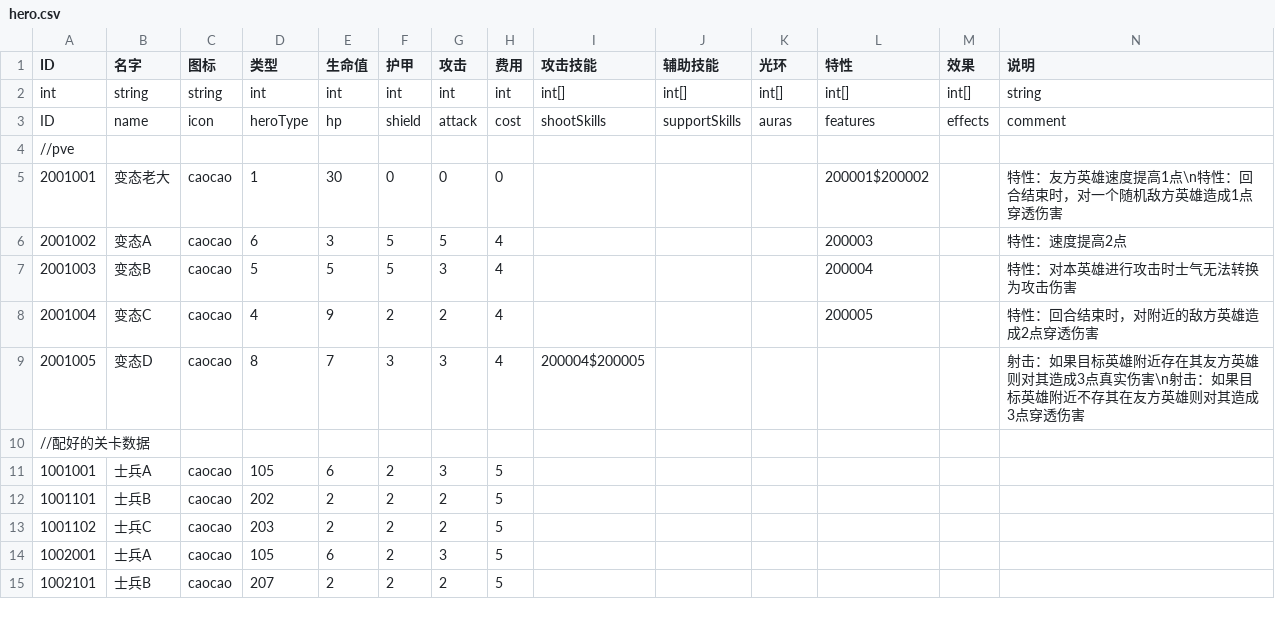
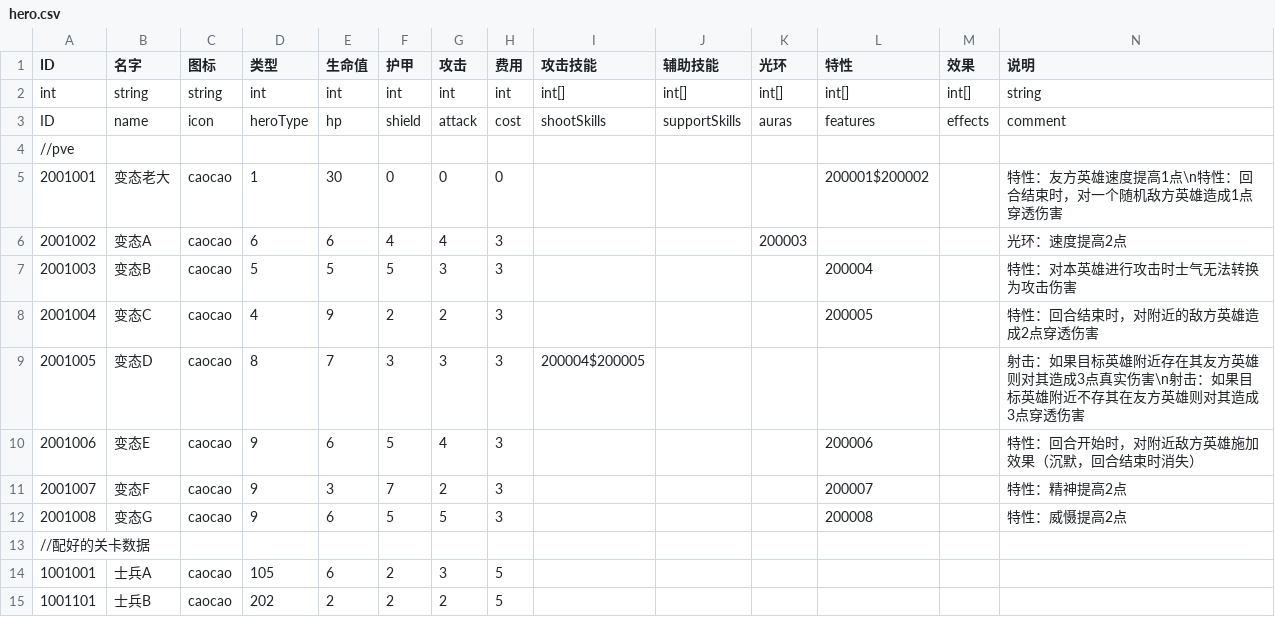
Before and after one commit to PenpenLi/FinalWar_data, a CSV file: csv/hero.csv, drawn as a sheet; only a part is shown; the shorter side is filled out with more unchanged rows.

```diff
--- a/csv/hero.csv
+++ b/csv/hero.csv
@@ -5,6 +5,9 @@ ID,name,icon,heroType,hp,shield,attack,cost,shootSkills,supportSkills,auras,feat
 2001001,变态老大,caocao,1,30,0,0,0,,,,200001$200002,,特性：友方英雄速度提高1点\n特性：回合结束时，对一个随机敌方英雄造成1点穿透伤害
-2001002,变态A,caocao,6,3,5,5,4,,,,200003,,特性：速度提高2点
-2001003,变态B,caocao,5,5,5,3,4,,,,200004,,特性：对本英雄进行攻击时士气无法转换为攻击伤害
-2001004,变态C,caocao,4,9,2,2,4,,,,200005,,特性：回合结束时，对附近的敌方英雄造成2点穿透伤害
-2001005,变态D,caocao,8,7,3,3,4,200004$200005,,,,,射击：如果目标英雄附近存在其友方英雄则对其造成3点真实伤害\n射击：如果目标英雄附近不存其在友方英雄则对其造成3点穿透伤害
+2001002,变态A,caocao,6,6,4,4,3,,,200003,,,光环：速度提高2点
+2001003,变态B,caocao,5,5,5,3,3,,,,200004,,特性：对本英雄进行攻击时士气无法转换为攻击伤害
+2001004,变态C,caocao,4,9,2,2,3,,,,200005,,特性：回合结束时，对附近的敌方英雄造成2点穿透伤害
+2001005,变态D,caocao,8,7,3,3,3,200004$200005,,,,,射击：如果目标英雄附近存在其友方英雄则对其造成3点真实伤害\n射击：如果目标英雄附近不存其在友方英雄则对其造成3点穿透伤害
+2001006,变态E,caocao,9,6,5,4,3,,,,200006,,特性：回合开始时，对附近敌方英雄施加效果（沉默，回合结束时消失）
+2001007,变态F,caocao,9,3,7,2,3,,,,200007,,特性：精神提高2点
+2001008,变态G,caocao,9,6,5,5,3,,,,200008,,特性：威慑提高2点
 //配好的关卡数据,,,,,,,,,,,,,
```
Also changed, not shown: csv/aura.csv, csv/battle.csv.
